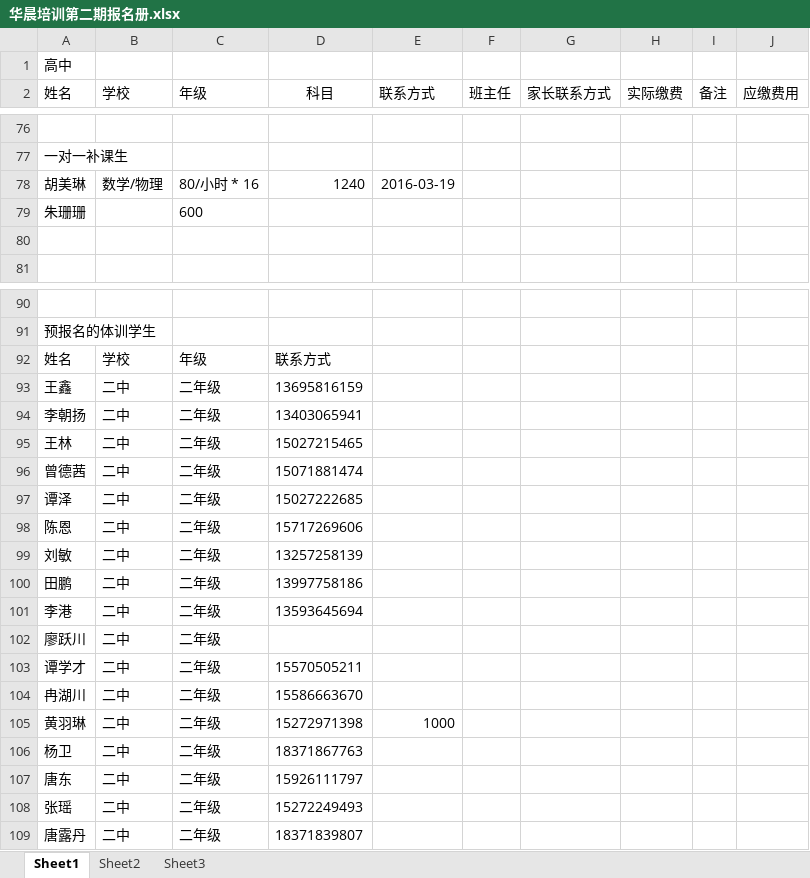
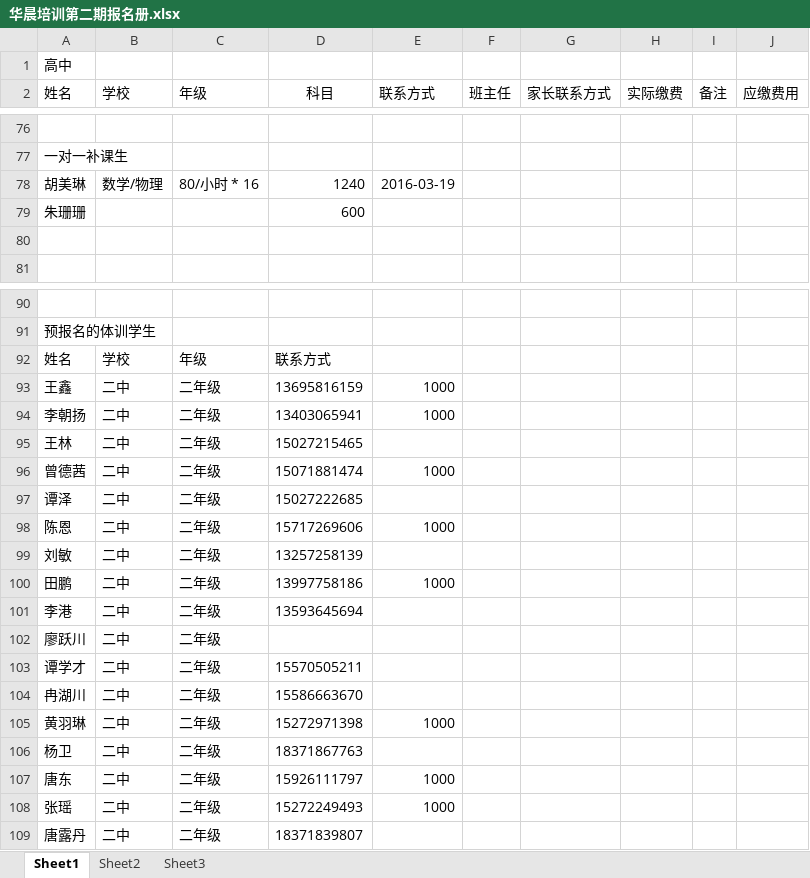
Before and after one commit to SolidFighter/edu_doc, an Excel workbook: 华晨培训第二期报名册.xlsx, sheet Sheet1, drawn as a sheet; only a part is shown, gaps mark what is left out; values as stored, in another font and other column widths than the file's, no borders; the diff names each change by its address in the sheet, - before the commit and + after, or states it on an @@ line.

```diff
--- a/华晨培训第二期报名册.xlsx (sheet Sheet1)
+++ b/华晨培训第二期报名册.xlsx (sheet Sheet1)
-C79 (年级): 600
+C79 (年级): (empty)
-D79 (科目): (empty)
+D79 (科目): 600
-E93:E94 (联系方式): (empty)
+E93:E94 (联系方式): 1000
-E96 (联系方式): (empty)
+E96 (联系方式): 1000
-E98 (联系方式): (empty)
+E98 (联系方式): 1000
-E100 (联系方式): (empty)
+E100 (联系方式): 1000
-E107:E108 (联系方式): (empty)
+E107:E108 (联系方式): 1000
```
Also changed, not shown: 今日收费.xlsx.
